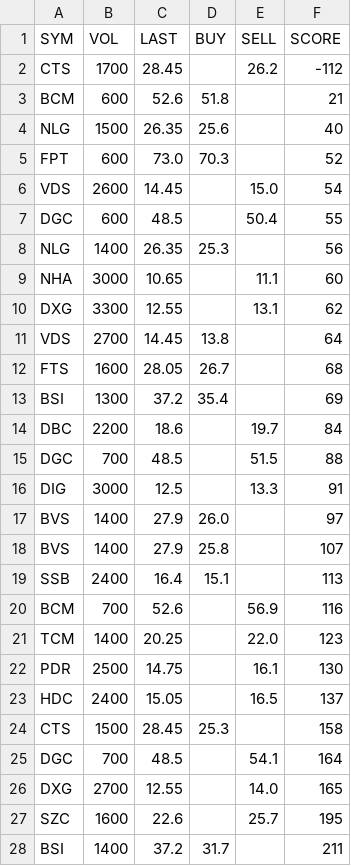
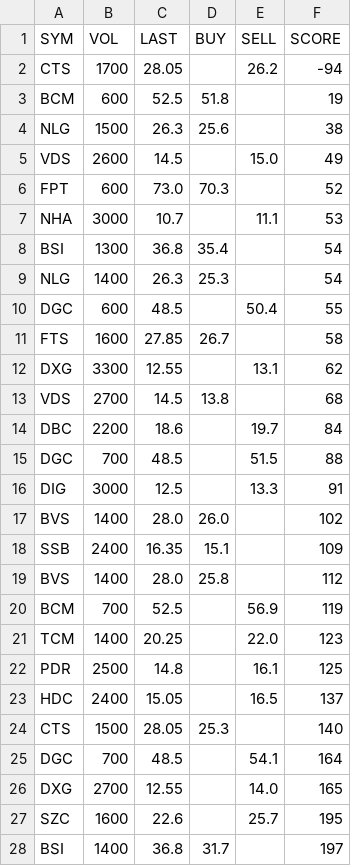
Before and after one commit to cali-invest/portfolio-live, a CSV file: data/T33.csv, drawn as a sheet; only a part is shown; the diff covers the shown part only.

```diff
--- a/data/T33.csv
+++ b/data/T33.csv
@@ -1,14 +1,14 @@
 SYM,VOL,LAST,BUY,SELL,SCORE
-CTS,1700,28.45,,26.2,-112
-BCM,600,52.6,51.8,,21
-NLG,1500,26.35,25.6,,40
+CTS,1700,28.05,,26.2,-94
+BCM,600,52.5,51.8,,19
+NLG,1500,26.3,25.6,,38
+VDS,2600,14.5,,15.0,49
 FPT,600,73.0,70.3,,52
-VDS,2600,14.45,,15.0,54
+NHA,3000,10.7,,11.1,53
+BSI,1300,36.8,35.4,,54
+NLG,1400,26.3,25.3,,54
 DGC,600,48.5,,50.4,55
-NLG,1400,26.35,25.3,,56
-NHA,3000,10.65,,11.1,60
+FTS,1600,27.85,26.7,,58
 DXG,3300,12.55,,13.1,62
-VDS,2700,14.45,13.8,,64
-FTS,1600,28.05,26.7,,68
-BSI,1300,37.2,35.4,,69
+VDS,2700,14.5,13.8,,68
 DBC,2200,18.6,,19.7,84
@@ -16,10 +16,10 @@ DGC,700,48.5,,51.5,88
 DIG,3000,12.5,,13.3,91
-BVS,1400,27.9,26.0,,97
-BVS,1400,27.9,25.8,,107
-SSB,2400,16.4,15.1,,113
-BCM,700,52.6,,56.9,116
+BVS,1400,28.0,26.0,,102
+SSB,2400,16.35,15.1,,109
+BVS,1400,28.0,25.8,,112
+BCM,700,52.5,,56.9,119
 TCM,1400,20.25,,22.0,123
-PDR,2500,14.75,,16.1,130
+PDR,2500,14.8,,16.1,125
 HDC,2400,15.05,,16.5,137
-CTS,1500,28.45,25.3,,158
+CTS,1500,28.05,25.3,,140
 DGC,700,48.5,,54.1,164
@@ -27,2 +27,2 @@ DXG,2700,12.55,,14.0,165
 SZC,1600,22.6,,25.7,195
-BSI,1400,37.2,31.7,,211
+BSI,1400,36.8,31.7,,197
```
Also changed, not shown: 1 added row, 1 removed row and 6 edited cells elsewhere in this file, data/CMD.csv, data/CMD2.csv, 3 other files.
